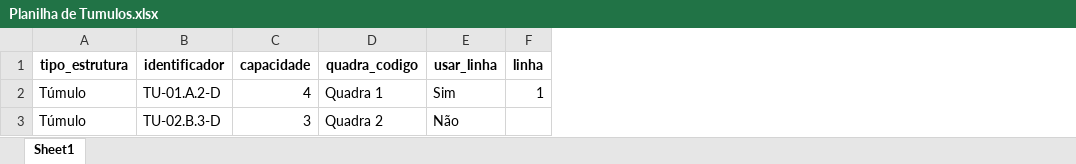
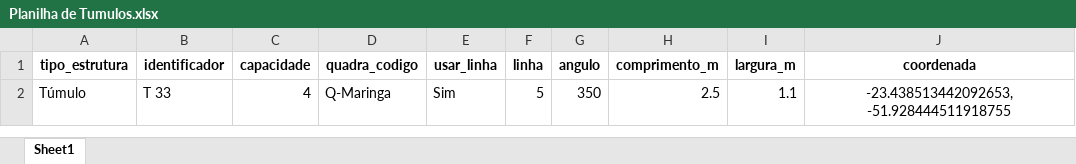
Before and after one commit to rogerionicolini/sepultados-2, an Excel workbook: media/planilhas/Planilha de Tumulos.xlsx, sheet Sheet1, drawn as a sheet; values as stored, in another font and other column widths than the file's, no borders; removed rows and columns are numbered as before the commit, all else as after; the diff names each change by its address in the sheet, - before the commit and + after, or states it on an @@ line.

```diff
--- a/media/planilhas/Planilha de Tumulos.xlsx (sheet Sheet1)
+++ b/media/planilhas/Planilha de Tumulos.xlsx (sheet Sheet1)
+column G (angulo), row 2: 350
+column H (comprimento_m), row 2: 2.5
+column I (largura_m), row 2: 1.1
+column J (coordenada), row 2: -23.438513442092653, -51.928444511918755
-B2 (identificador): TU-01.A.2-D
+B2 (identificador): T 33
-D2 (quadra_codigo): Quadra 1
+D2 (quadra_codigo): Q-Maringa
-F2 (linha): 1
+F2 (linha): 5
-row 3: Túmulo | TU-02.B.3-D | 3 | Quadra 2 | Não
```
Also changed, not shown: 5 other files.
